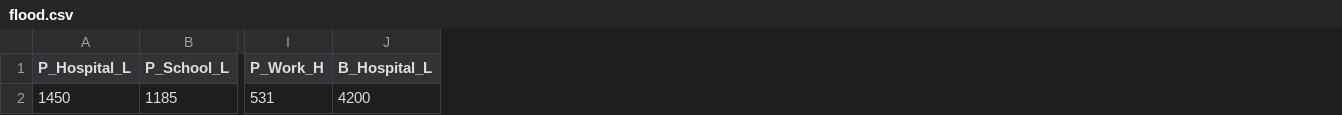
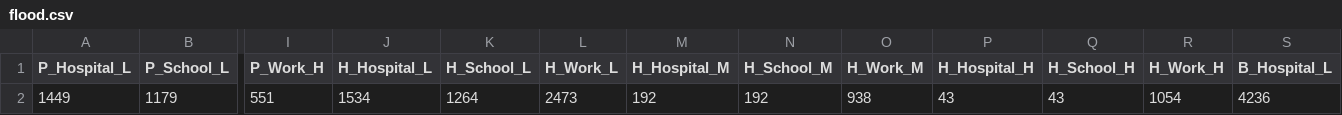
Before and after one commit to YahyaGamal/Communications_paper_graphs, a CSV file: Data/flood.csv, drawn as a sheet; only a part is shown, gaps mark what is left out; removed rows and columns are numbered as before the commit, all else as after; rows hold the shown columns only; the diff names each change by its address in the sheet, - before the commit and + after, or states it on an @@ line.

Commit message:
Updated impact metric data

```diff
--- a/Data/flood.csv
+++ b/Data/flood.csv
+column J (H_Hospital_L), empty
+column K (H_School_L), empty
+column L (H_Work_L), empty
+column M (H_Hospital_M), empty
+column N (H_School_M), empty
+column O (H_Work_M), empty
+column P (H_Hospital_H), empty
+column Q (H_School_H), empty
+column R (H_Work_H), empty
-row 2: 1450 | 1185 | 531 | 4200
+row 2: 1449 | 1179 | 551 | 1534 | 1264 | 2473 | 192 | 192 | 938 | 43 | 43 | 1054 | 4236
```
Also changed, not shown: 2 other files.
